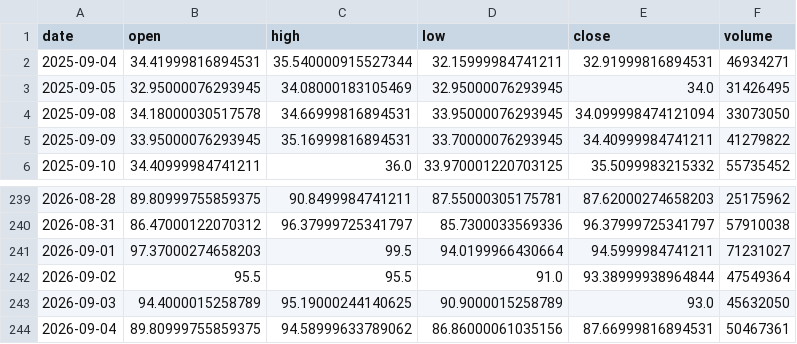
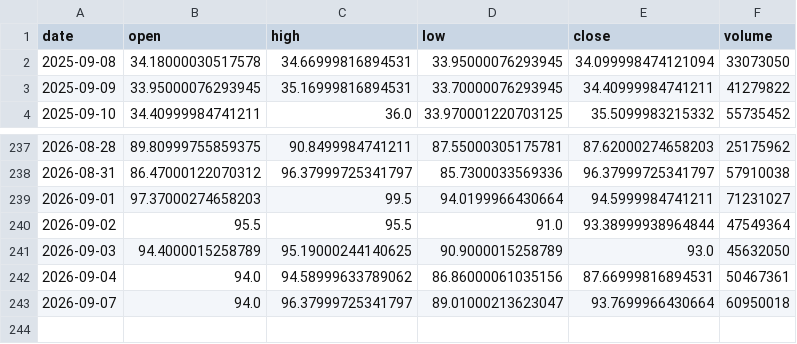
Before and after one commit to Luo923/stock-data-fetcher, a CSV file: data/stock_002008.csv, drawn as a sheet; only a part is shown, gaps mark what is left out.

```diff
--- a/data/stock_002008.csv
+++ b/data/stock_002008.csv
@@ -1,4 +1,2 @@
 date,open,high,low,close,volume
-2025-09-04,34.41999816894531,35.540000915527344,32.15999984741211,32.91999816894531,46934271
-2025-09-05,32.95000076293945,34.08000183105469,32.95000076293945,34.0,31426495
 2025-09-08,34.18000030517578,34.66999816894531,33.95000076293945,34.099998474121094,33073050
@@ -243,2 +241,3 @@ date,open,high,low,close,volume
 2026-09-03,94.4000015258789,95.19000244140625,90.9000015258789,93.0,45632050
-2026-09-04,89.80999755859375,94.58999633789062,86.86000061035156,87.66999816894531,50467361
+2026-09-04,94.0,94.58999633789062,86.86000061035156,87.66999816894531,50467361
+2026-09-07,94.0,96.37999725341797,89.01000213623047,93.7699966430664,60950018
```
Also changed, not shown: data/stock_300502.csv, data/stock_300999.csv, 40 other files.
